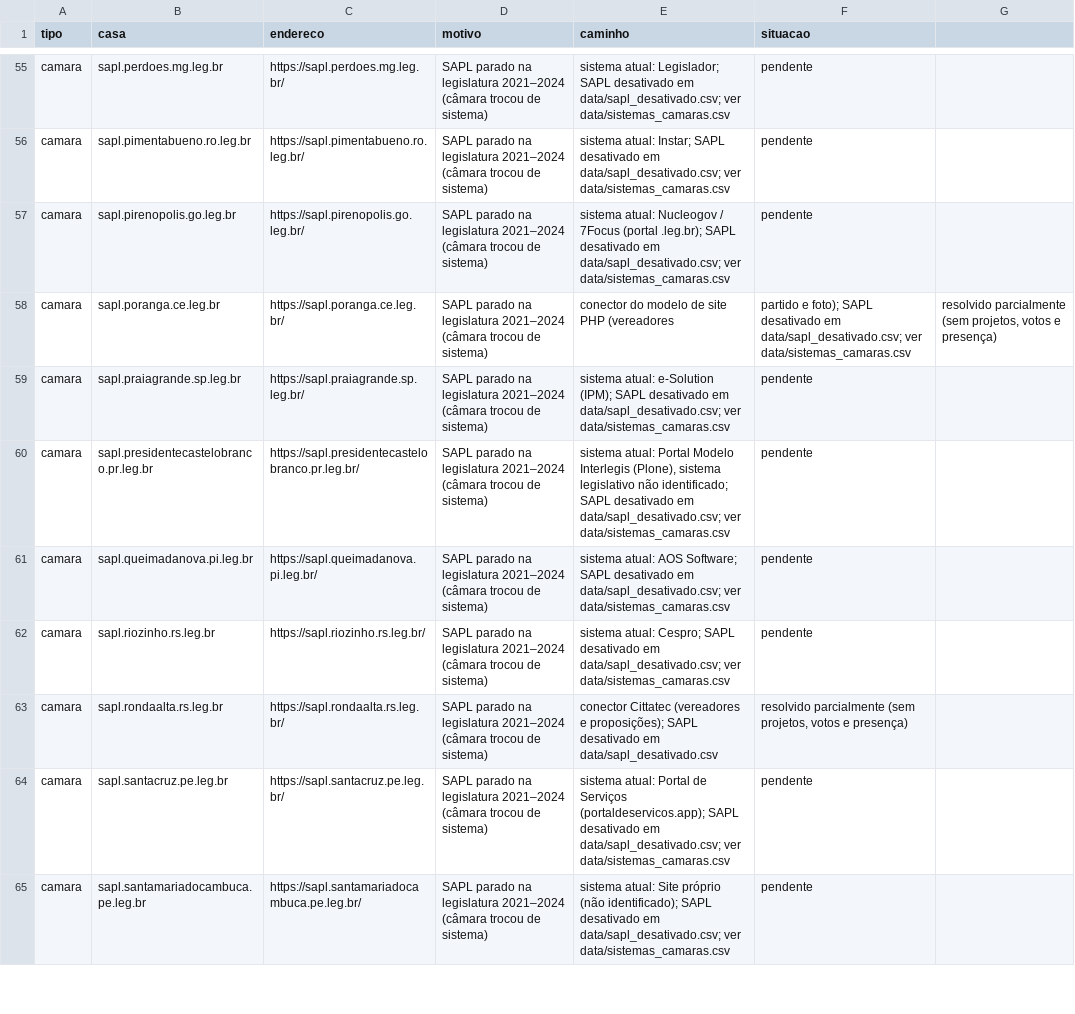
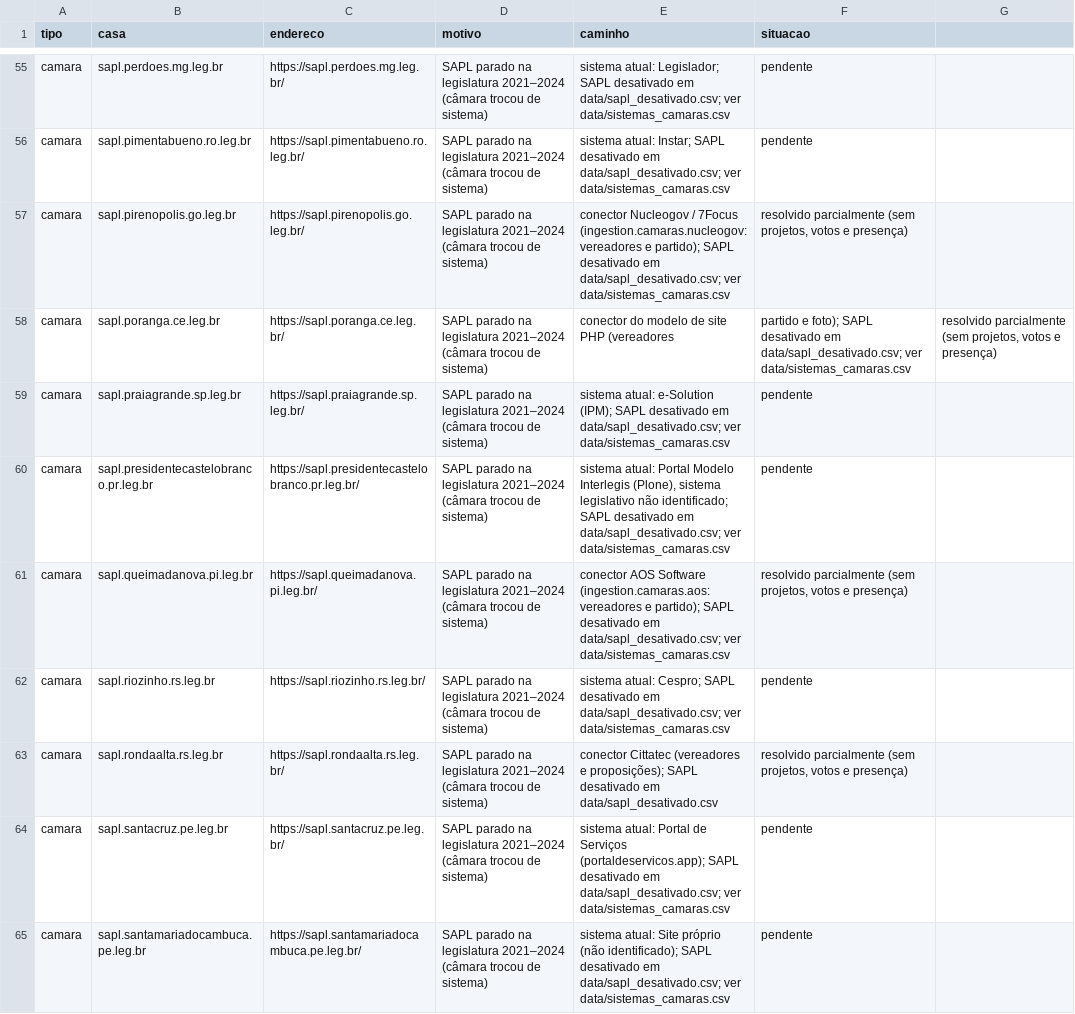
Before and after one commit to Gipsy7/panoptico, a CSV file: data/pendencias_cobertura.csv, drawn as a sheet; only a part is shown, gaps mark what is left out; the diff covers the shown part only.

```diff
--- a/data/pendencias_cobertura.csv
+++ b/data/pendencias_cobertura.csv
@@ -56,3 +56,3 @@ camara,sapl.perdoes.mg.leg.br,https://sapl.perdoes.mg.leg.br/,SAPL parado na leg
 camara,sapl.pimentabueno.ro.leg.br,https://sapl.pimentabueno.ro.leg.br/,SAPL parado na legislatura 2021–2024 (câmara trocou de sistema),sistema atual: Instar; SAPL desativado em data/sapl_desativado.csv; ver data/sistemas_camaras.csv,pendente
-camara,sapl.pirenopolis.go.leg.br,https://sapl.pirenopolis.go.leg.br/,SAPL parado na legislatura 2021–2024 (câmara trocou de sistema),sistema atual: Nucleogov / 7Focus (portal .leg.br); SAPL desativado em data/sapl_desativado.csv; ver data/sistemas_camaras.csv,pendente
+camara,sapl.pirenopolis.go.leg.br,https://sapl.pirenopolis.go.leg.br/,SAPL parado na legislatura 2021–2024 (câmara trocou de sistema),conector Nucleogov / 7Focus (ingestion.camaras.nucleogov: vereadores e partido); SAPL desativado em data/sapl_desativado.csv; ver data/sistemas_camaras.csv,"resolvido parcialmente (sem projetos, votos e presença)"
 camara,sapl.poranga.ce.leg.br,https://sapl.poranga.ce.leg.br/,SAPL parado na legislatura 2021–2024 (câmara trocou de sistema),conector do modelo de site PHP (vereadores, partido e foto); SAPL desativado em data/sapl_desativado.csv; ver data/sistemas_camaras.csv,"resolvido parcialmente (sem projetos, votos e presença)"
@@ -60,3 +60,3 @@ camara,sapl.praiagrande.sp.leg.br,https://sapl.praiagrande.sp.leg.br/,SAPL parad
 camara,sapl.presidentecastelobranco.pr.leg.br,https://sapl.presidentecastelobranco.pr.leg.br/,SAPL parado na legislatura 2021–2024 (câmara trocou de sistema),"sistema atual: Portal Modelo Interlegis (Plone), sistema legislativo não identificado; SAPL desativado em data/sapl_desativado.csv; ver data/sistemas_camaras.csv",pendente
-camara,sapl.queimadanova.pi.leg.br,https://sapl.queimadanova.pi.leg.br/,SAPL parado na legislatura 2021–2024 (câmara trocou de sistema),sistema atual: AOS Software; SAPL desativado em data/sapl_desativado.csv; ver data/sistemas_camaras.csv,pendente
+camara,sapl.queimadanova.pi.leg.br,https://sapl.queimadanova.pi.leg.br/,SAPL parado na legislatura 2021–2024 (câmara trocou de sistema),conector AOS Software (ingestion.camaras.aos: vereadores e partido); SAPL desativado em data/sapl_desativado.csv; ver data/sistemas_camaras.csv,"resolvido parcialmente (sem projetos, votos e presença)"
 camara,sapl.riozinho.rs.leg.br,https://sapl.riozinho.rs.leg.br/,SAPL parado na legislatura 2021–2024 (câmara trocou de sistema),sistema atual: Cespro; SAPL desativado em data/sapl_desativado.csv; ver data/sistemas_camaras.csv,pendente
```
Also changed, not shown: 14 edited cells elsewhere in this file, data/canais_curados.csv, 17 other files.
